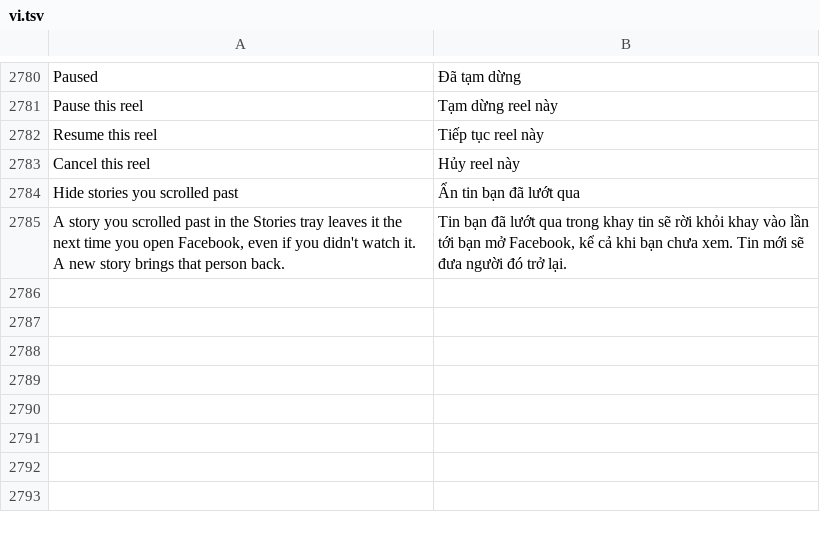
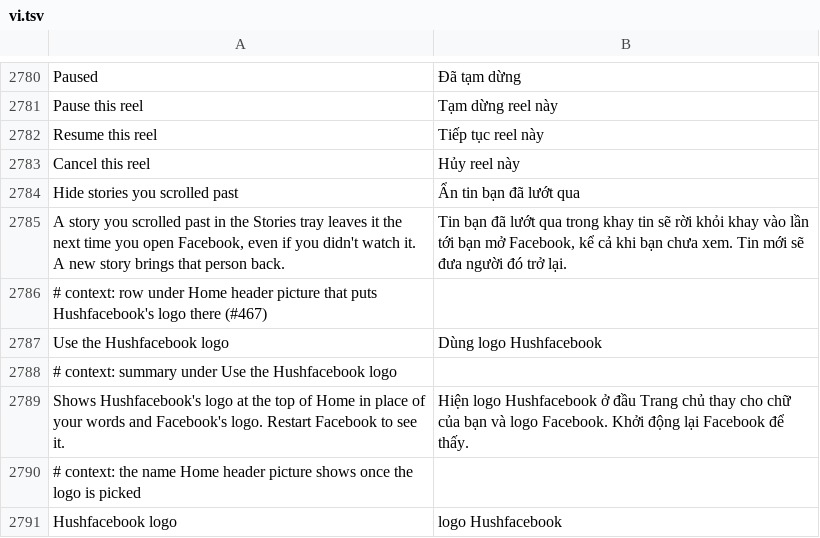
Before and after one commit to SysAdminDoc/HushFacebook, a TSV file: extensions/shared/library/src/main/l10n/vi.tsv, drawn as a sheet; only a part is shown, gaps mark what is left out.

```diff
--- a/extensions/shared/library/src/main/l10n/vi.tsv
+++ b/extensions/shared/library/src/main/l10n/vi.tsv
@@ -2785 +2785,7 @@ Hide stories you scrolled past	Ẩn tin bạn đã lướt qua
 A story you scrolled past in the Stories tray leaves it the next time you open Facebook, even if you didn't watch it. A new story brings that person back.	Tin bạn đã lướt qua trong khay tin sẽ rời khỏi khay vào lần tới bạn mở Facebook, kể cả khi bạn chưa xem. Tin mới sẽ đưa người đó trở lại.
+# context: row under Home header picture that puts Hushfacebook's logo there (#467)
+Use the Hushfacebook logo	Dùng logo Hushfacebook
+# context: summary under Use the Hushfacebook logo
+Shows Hushfacebook's logo at the top of Home in place of your words and Facebook's logo. Restart Facebook to see it.	Hiện logo Hushfacebook ở đầu Trang chủ thay cho chữ của bạn và logo Facebook. Khởi động lại Facebook để thấy.
+# context: the name Home header picture shows once the logo is picked
+Hushfacebook logo	logo Hushfacebook
```
Also changed, not shown: extensions/shared/library/src/main/l10n/es.tsv, extensions/shared/library/src/main/l10n/in.tsv, 33 other files.
